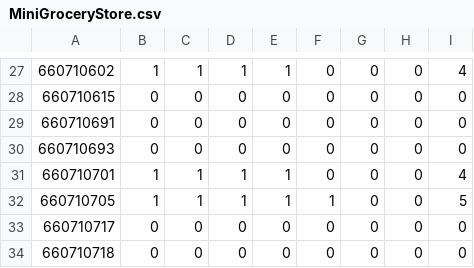
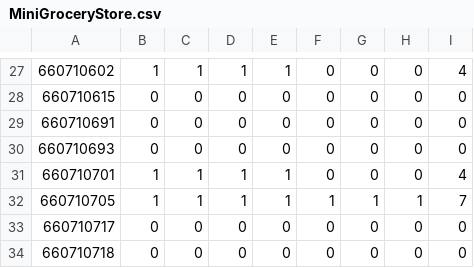
Before and after one commit to Chanok203/rejudge-cp2, a CSV file: problems/MiniGroceryStore/MiniGroceryStore.csv, drawn as a sheet; only a part is shown, gaps mark what is left out; the diff names each change by its address in the sheet, - before the commit and + after, or states it on an @@ line.

```diff
--- a/problems/MiniGroceryStore/MiniGroceryStore.csv
+++ b/problems/MiniGroceryStore/MiniGroceryStore.csv
-G32: 0
+G32: 1
-H32: 0
+H32: 1
-I32: 5
+I32: 7
```
Also changed, not shown: 2 other files.
